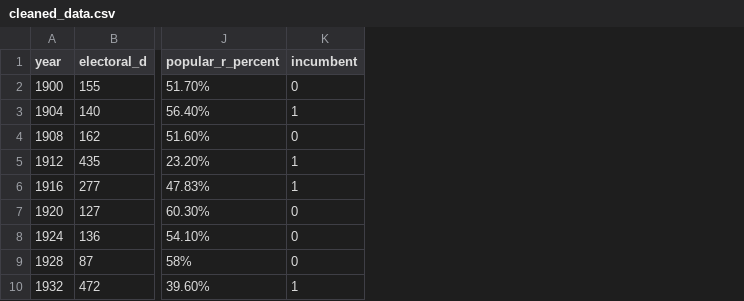
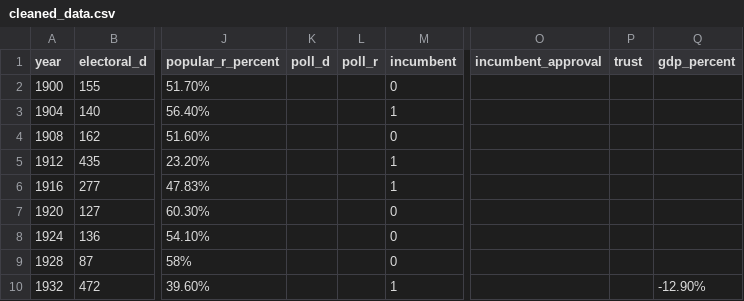
Before and after one commit to Matt-Spence/CS320Project, a CSV file: CSV/cleaned_data.csv, drawn as a sheet; only a part is shown, gaps mark what is left out; the diff names each change by its address in the sheet, - before the commit and + after, or states it on an @@ line.

Commit message:
added more features

```diff
--- a/CSV/cleaned_data.csv
+++ b/CSV/cleaned_data.csv
+column K (poll_d), empty
+column L (poll_r), empty
+column O (incumbent_approval), empty
+column P (trust), empty
+column Q (gdp_percent), row 10: -12.90%
```
